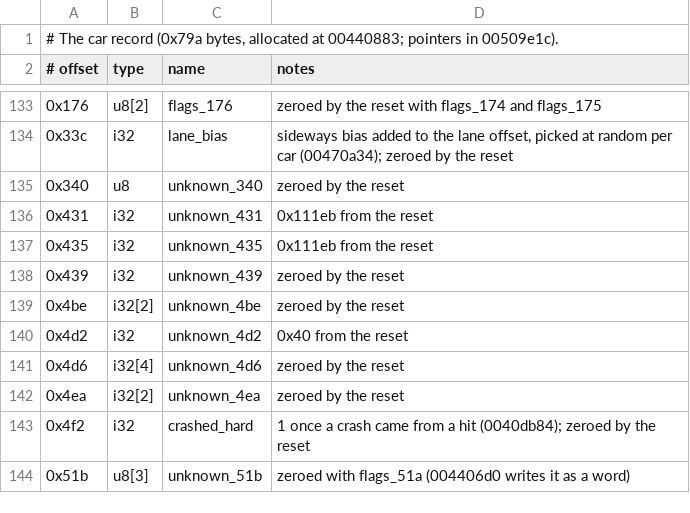
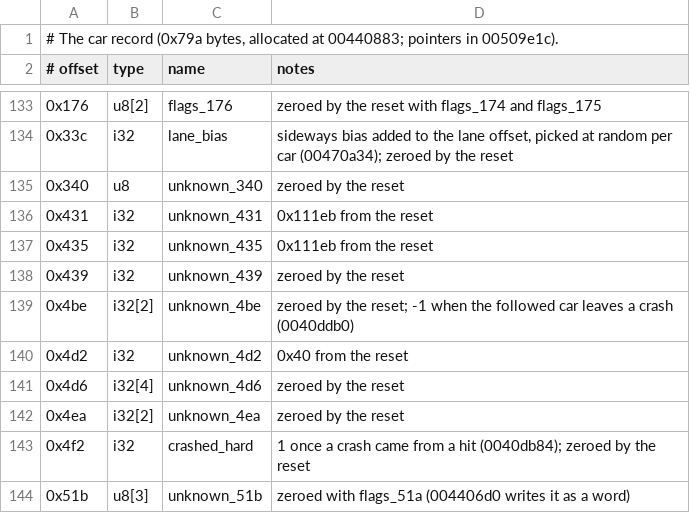
Before and after one commit to BytesNRust/spirited-drive, a TSV file: docs/car_fields.tsv, drawn as a sheet; only a part is shown, gaps mark what is left out.

Commit message:
feat: crash end (0040ddb0), the body's road speed (0040f73c) and the first-hit kick (0040f8a8), checked against the original
Co-Authored-By: Txomin Jiménez <txomin.jimenez@proton.me>

```diff
--- a/docs/car_fields.tsv
+++ b/docs/car_fields.tsv
@@ -138,3 +138,3 @@
 0x439	i32	unknown_439	zeroed by the reset
-0x4be	i32[2]	unknown_4be	zeroed by the reset
+0x4be	i32[2]	unknown_4be	zeroed by the reset; -1 when the followed car leaves a crash (0040ddb0)
 0x4d2	i32	unknown_4d2	0x40 from the reset
```
Also changed, not shown: 5 other files.
